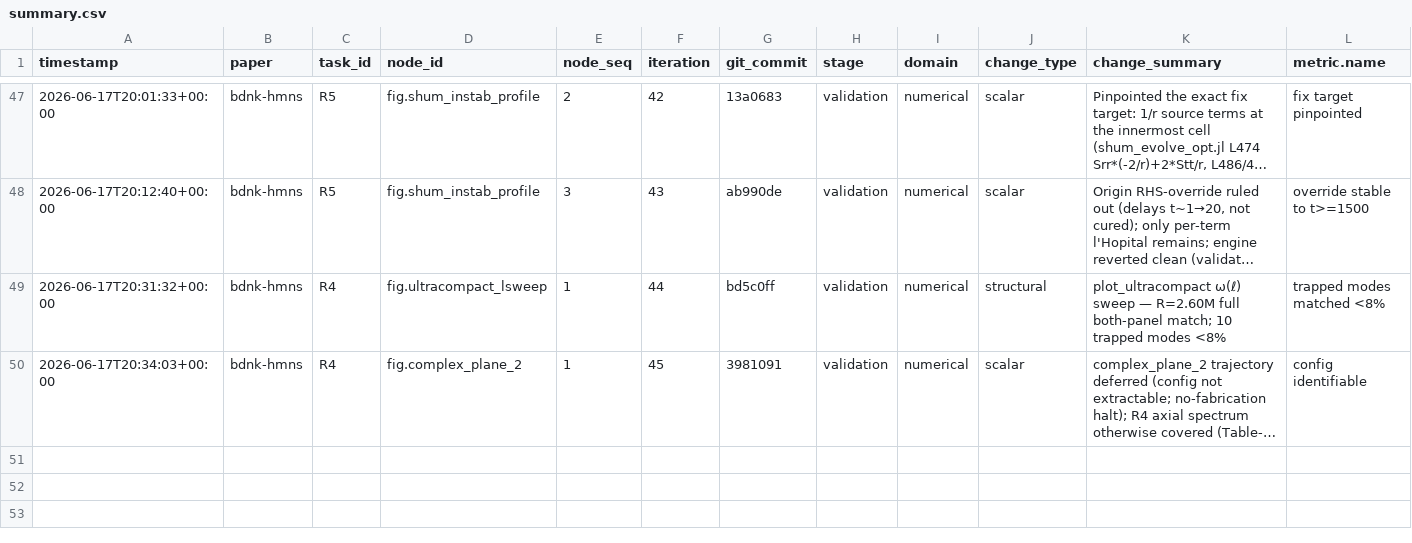
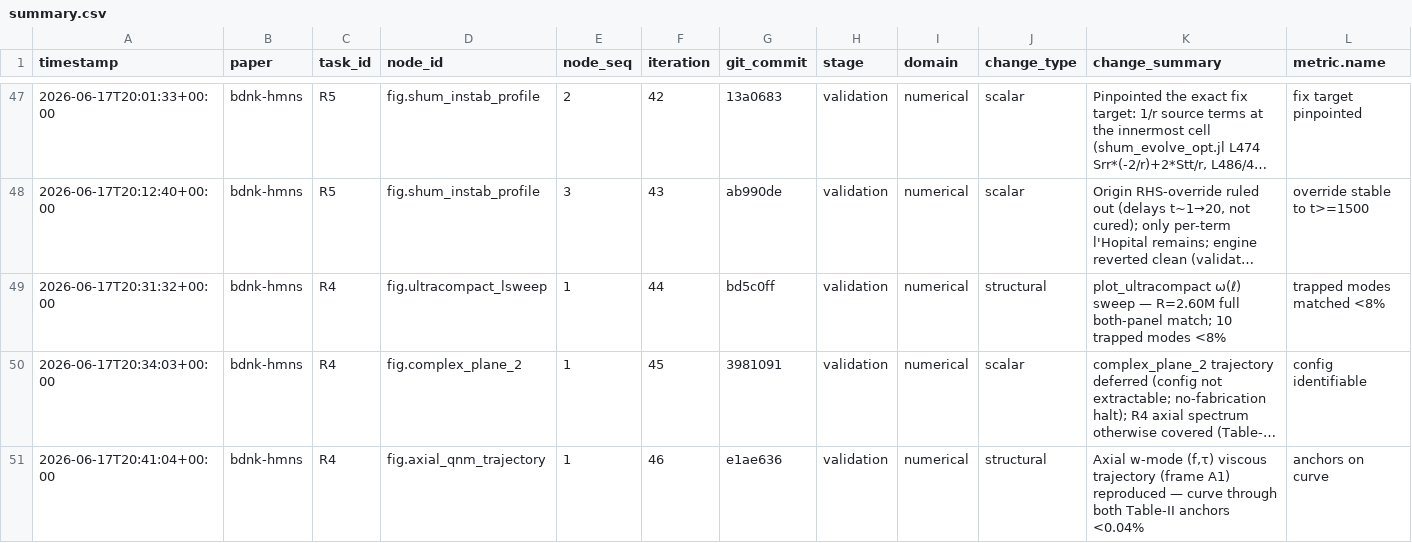
Before and after one commit to FoAKTEE/BDNK, a CSV file: error-database/paper_bdnk-hmns/summary.csv, drawn as a sheet; only a part is shown, gaps mark what is left out; long unchanged cells end in …; rows hold the shown columns only; the diff names each change by its address in the sheet, - before the commit and + after, or states it on an @@ line.

```diff
--- a/error-database/paper_bdnk-hmns/summary.csv
+++ b/error-database/paper_bdnk-hmns/summary.csv
+row 51: 2026-06-17T20:41:04+00:00 | bdnk-hmns | R4 | fig.axial_qnm_trajectory | 1 | 46 | e1ae636 | validation | numerical | structural | Axial w-mode (f,τ) viscous trajectory (frame A1) reproduced — curve through both Table-II anchors <0.04% | anchors on curve
```
Also changed, not shown: knowledge-database/paper_bdnk-hmns/summary.csv, 8 other files.
